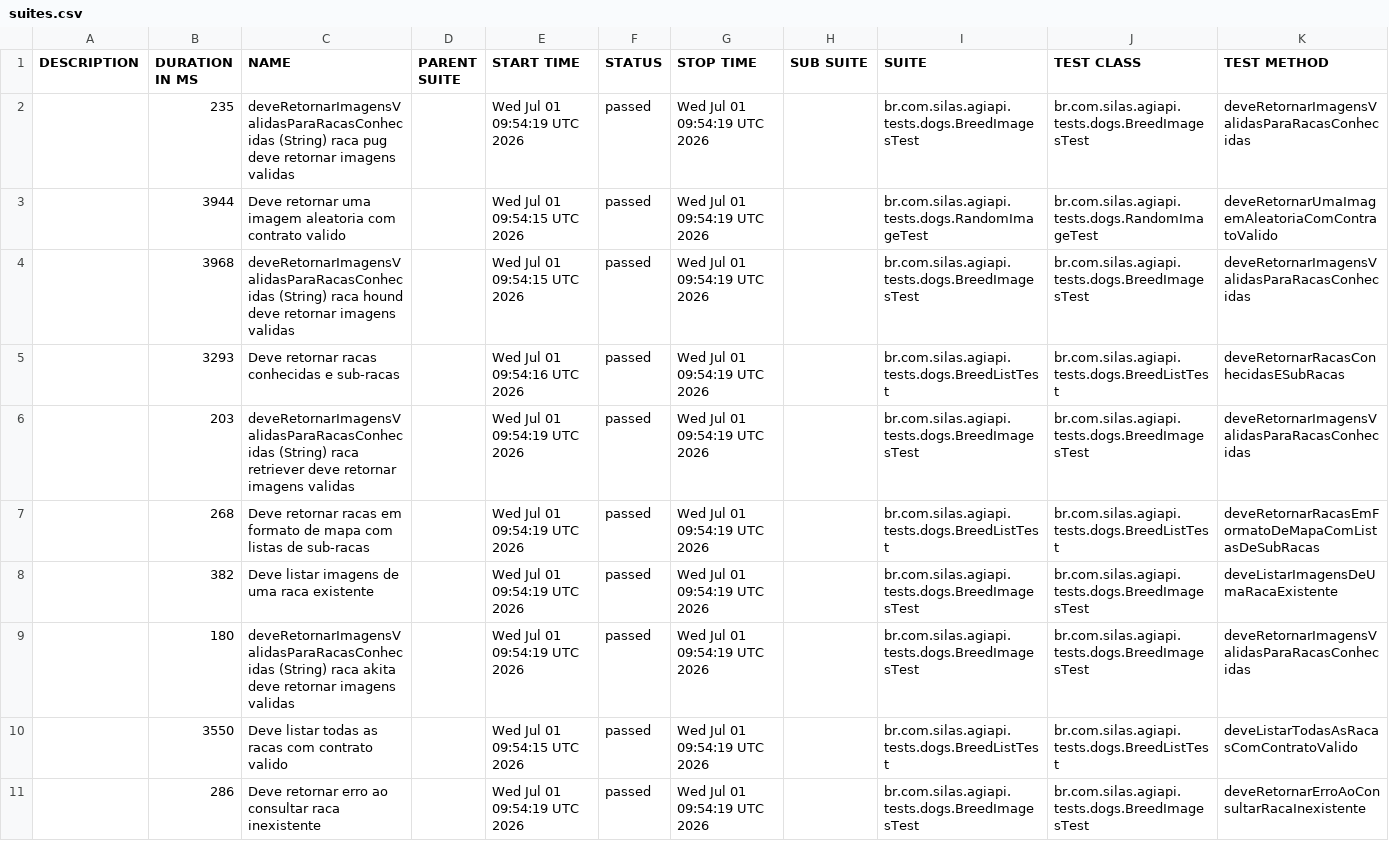
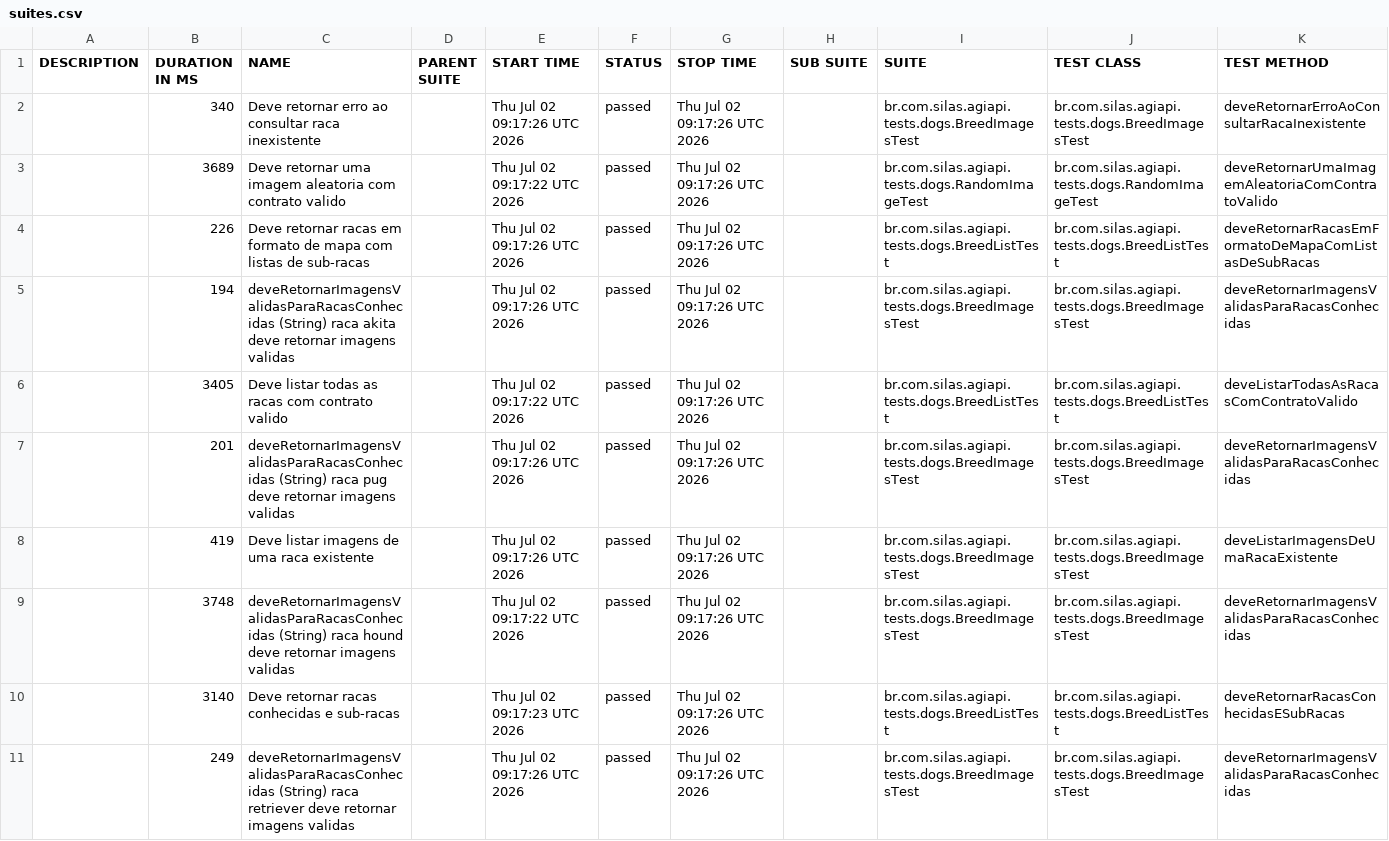
Before and after one commit to silasmarques/agi-api, a CSV file: data/suites.csv, drawn as a sheet; removed rows and columns are numbered as before the commit, all else as after; the diff names each change by its address in the sheet, - before the commit and + after, or states it on an @@ line.

```diff
--- a/data/suites.csv
+++ b/data/suites.csv
-B2 (DURATION IN MS): 235
+B2 (DURATION IN MS): 340
-C2 (NAME): deveRetornarImagensValidasParaRacasConhecidas (String) raca pug deve retornar imagens validas
+C2 (NAME): Deve retornar erro ao consultar raca inexistente
-E2 (START TIME): Wed Jul 01 09:54:19 UTC 2026
+E2 (START TIME): Thu Jul 02 09:17:26 UTC 2026
-G2:G3 (STOP TIME): Wed Jul 01 09:54:19 UTC 2026
+G2:G3 (STOP TIME): Thu Jul 02 09:17:26 UTC 2026
-K2 (TEST METHOD): deveRetornarImagensValidasParaRacasConhecidas
+K2 (TEST METHOD): deveRetornarErroAoConsultarRacaInexistente
-B3 (DURATION IN MS): 3944
+B3 (DURATION IN MS): 3689
-E3 (START TIME): Wed Jul 01 09:54:15 UTC 2026
+E3 (START TIME): Thu Jul 02 09:17:22 UTC 2026
+row 4:  | 226 | Deve retornar racas em formato de mapa com listas de sub-racas |  | Thu Jul 02 09:17:26 UTC 2026 | passed | Thu Jul 02 09:17:26 UTC 2026 |  | br.com.silas.agiapi.tests.dogs.BreedListTest | br.com.silas.agiapi.tests.dogs.BreedListTest | deveRetornarRacasEmFormatoDeMapaComListasDeSubRacas
-B5 (DURATION IN MS): 3968
+B5 (DURATION IN MS): 194
-C5 (NAME): …(String) raca hound deve retornar…
+C5 (NAME): …(String) raca akita deve retornar…
-E5 (START TIME): Wed Jul 01 09:54:15 UTC 2026
+E5 (START TIME): Thu Jul 02 09:17:26 UTC 2026
-G5:G7 (STOP TIME): Wed Jul 01 09:54:19 UTC 2026
+G5:G7 (STOP TIME): Thu Jul 02 09:17:26 UTC 2026
-B6 (DURATION IN MS): 3293
+B6 (DURATION IN MS): 3405
-C6 (NAME): Deve retornar racas conhecidas e sub-racas
+C6 (NAME): Deve listar todas as racas com contrato valido
-E6 (START TIME): Wed Jul 01 09:54:16 UTC 2026
+E6 (START TIME): Thu Jul 02 09:17:22 UTC 2026
-K6 (TEST METHOD): deveRetornarRacasConhecidasESubRacas
+K6 (TEST METHOD): deveListarTodasAsRacasComContratoValido
-B7 (DURATION IN MS): 203
+B7 (DURATION IN MS): 201
-C7 (NAME): …(String) raca retriever deve retornar…
+C7 (NAME): …(String) raca pug deve retornar…
-E7 (START TIME): Wed Jul 01 09:54:19 UTC 2026
+E7 (START TIME): Thu Jul 02 09:17:26 UTC 2026
-row 7:  | 268 | Deve retornar racas em formato de mapa com listas de sub-racas |  | Wed Jul 01 09:54:19 UTC 2026 | passed | Wed Jul 01 09:54:19 UTC 2026 |  | br.com.silas.agiapi.tests.dogs.BreedListTest | br.com.silas.agiapi.tests.dogs.BreedListTest | deveRetornarRacasEmFormatoDeMapaComListasDeSubRacas
-B8 (DURATION IN MS): 382
+B8 (DURATION IN MS): 419
-E8 (START TIME): Wed Jul 01 09:54:19 UTC 2026
+E8 (START TIME): Thu Jul 02 09:17:26 UTC 2026
-G8:G11 (STOP TIME): Wed Jul 01 09:54:19 UTC 2026
+G8:G11 (STOP TIME): Thu Jul 02 09:17:26 UTC 2026
-B9 (DURATION IN MS): 180
+B9 (DURATION IN MS): 3748
-C9 (NAME): …(String) raca akita deve retornar…
+C9 (NAME): …(String) raca hound deve retornar…
-E9 (START TIME): Wed Jul 01 09:54:19 UTC 2026
+E9 (START TIME): Thu Jul 02 09:17:22 UTC 2026
-B10 (DURATION IN MS): 3550
+B10 (DURATION IN MS): 3140
-C10 (NAME): Deve listar todas as racas com contrato valido
+C10 (NAME): Deve retornar racas conhecidas e sub-racas
-E10 (START TIME): Wed Jul 01 09:54:15 UTC 2026
+E10 (START TIME): Thu Jul 02 09:17:23 UTC 2026
-K10 (TEST METHOD): deveListarTodasAsRacasComContratoValido
+K10 (TEST METHOD): deveRetornarRacasConhecidasESubRacas
-B11 (DURATION IN MS): 286
+B11 (DURATION IN MS): 249
-C11 (NAME): Deve retornar erro ao consultar raca inexistente
+C11 (NAME): deveRetornarImagensValidasParaRacasConhecidas (String) raca retriever deve retornar imagens validas
-E11 (START TIME): Wed Jul 01 09:54:19 UTC 2026
+E11 (START TIME): Thu Jul 02 09:17:26 UTC 2026
-K11 (TEST METHOD): deveRetornarErroAoConsultarRacaInexistente
+K11 (TEST METHOD): deveRetornarImagensValidasParaRacasConhecidas
```
Also changed, not shown: 54 other files.
